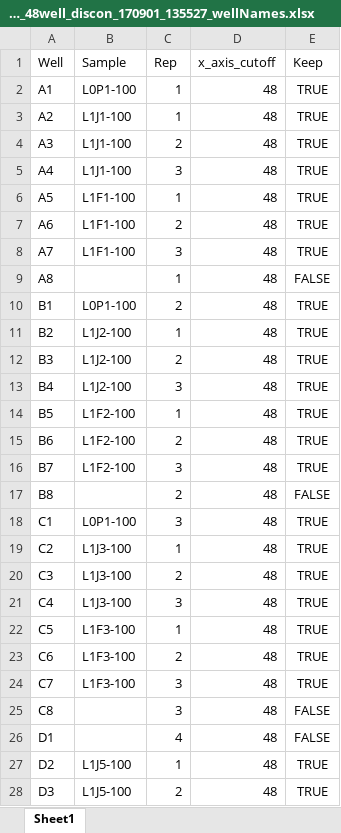
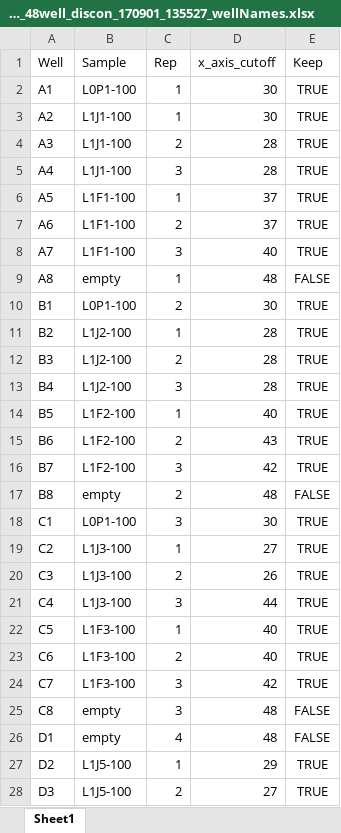
Before and after one commit to RoyBoy432/Task2_Traits, an Excel workbook: data/uMax/raw_data/Task2_48hr_48well_discon_170901_135527/Task2_48hr_48well_discon_170901_135527_wellNames.xlsx, sheet Sheet1, drawn as a sheet; only a part is shown; values as stored, in another font and other column widths than the file's, no borders; the diff covers the shown part only; the diff names each change by its address in the sheet, - before the commit and + after, or states it on an @@ line.

```diff
--- a/data/uMax/raw_data/Task2_48hr_48well_discon_170901_135527/Task2_48hr_48well_discon_170901_135527_wellNames.xlsx (sheet Sheet1)
+++ b/data/uMax/raw_data/Task2_48hr_48well_discon_170901_135527/Task2_48hr_48well_discon_170901_135527_wellNames.xlsx (sheet Sheet1)
-D2:D3 (x_axis_cutoff): 48
+D2:D3 (x_axis_cutoff): 30
-D4:D5 (x_axis_cutoff): 48
+D4:D5 (x_axis_cutoff): 28
-D6:D7 (x_axis_cutoff): 48
+D6:D7 (x_axis_cutoff): 37
-D8 (x_axis_cutoff): 48
+D8 (x_axis_cutoff): 40
-B9 (Sample): (empty)
+B9 (Sample): empty
-D10 (x_axis_cutoff): 48
+D10 (x_axis_cutoff): 30
-D11:D13 (x_axis_cutoff): 48
+D11:D13 (x_axis_cutoff): 28
-D14 (x_axis_cutoff): 48
+D14 (x_axis_cutoff): 40
-D15 (x_axis_cutoff): 48
+D15 (x_axis_cutoff): 43
-D16 (x_axis_cutoff): 48
+D16 (x_axis_cutoff): 42
-B17 (Sample): (empty)
+B17 (Sample): empty
-D18 (x_axis_cutoff): 48
+D18 (x_axis_cutoff): 30
-D19 (x_axis_cutoff): 48
+D19 (x_axis_cutoff): 27
-D20 (x_axis_cutoff): 48
+D20 (x_axis_cutoff): 26
-D21 (x_axis_cutoff): 48
+D21 (x_axis_cutoff): 44
-D22:D23 (x_axis_cutoff): 48
+D22:D23 (x_axis_cutoff): 40
-D24 (x_axis_cutoff): 48
+D24 (x_axis_cutoff): 42
-B25:B26 (Sample): (empty)
+B25:B26 (Sample): empty
-D27 (x_axis_cutoff): 48
+D27 (x_axis_cutoff): 29
-D28 (x_axis_cutoff): 48
+D28 (x_axis_cutoff): 27
```
Also changed, not shown: 17 edited cells elsewhere in this sheet, 45 other files.
